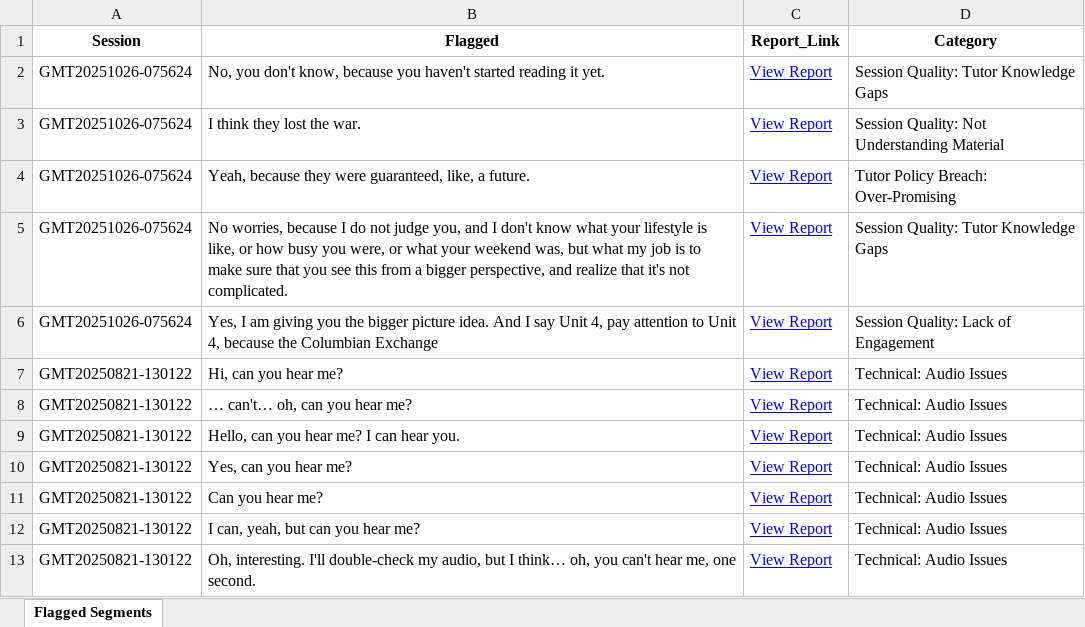
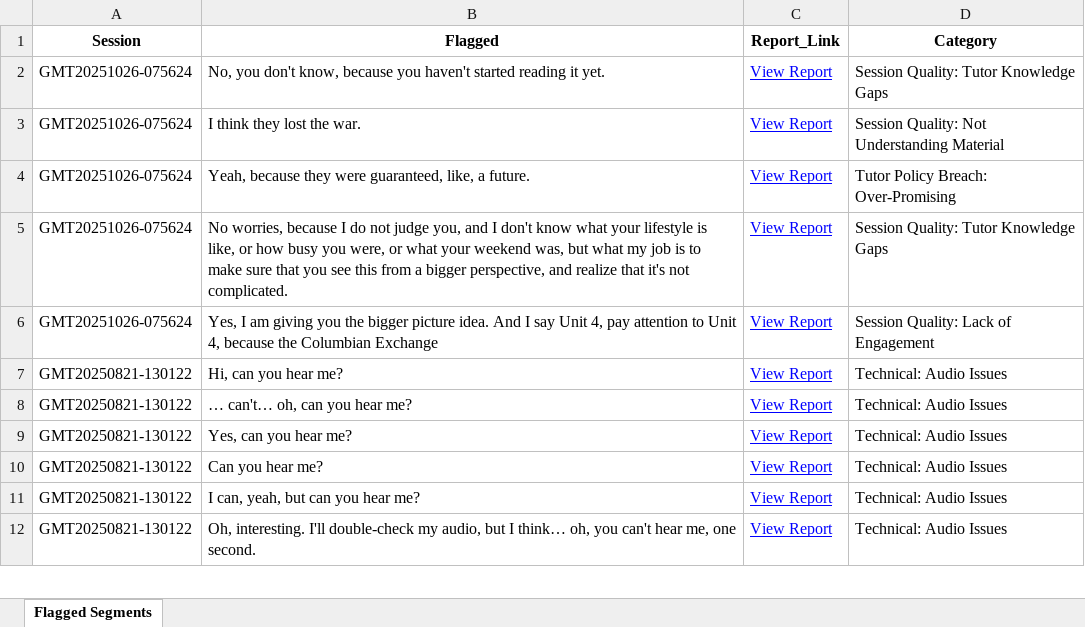
Before and after one commit to andreamaria810/Zoom_Reports, an Excel workbook: flagged_segments.xlsx, sheet Flagged Segments, drawn as a sheet; only a part is shown; values as stored, in another font and other column widths than the file's, no borders; removed rows and columns are numbered as before the commit, all else as after; the diff covers the shown part only; the diff names each change by its address in the sheet, - before the commit and + after, or states it on an @@ line.

Commit message:
Validated report update 2025-10-29 20:44

```diff
--- a/flagged_segments.xlsx (sheet Flagged Segments)
+++ b/flagged_segments.xlsx (sheet Flagged Segments)
-row 9: GMT20250821-130122 | Hello, can you hear me? I can hear you. | View Report | Technical: Audio Issues
```
Also changed, not shown: 3 added rows and 4 removed rows elsewhere in this sheet, 2 other files.
